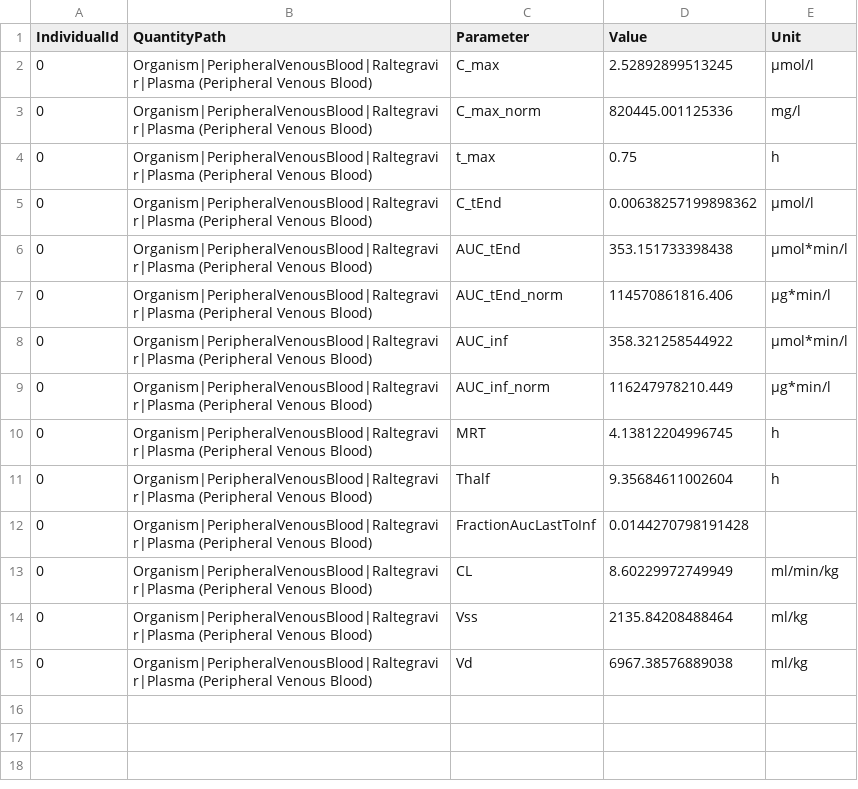
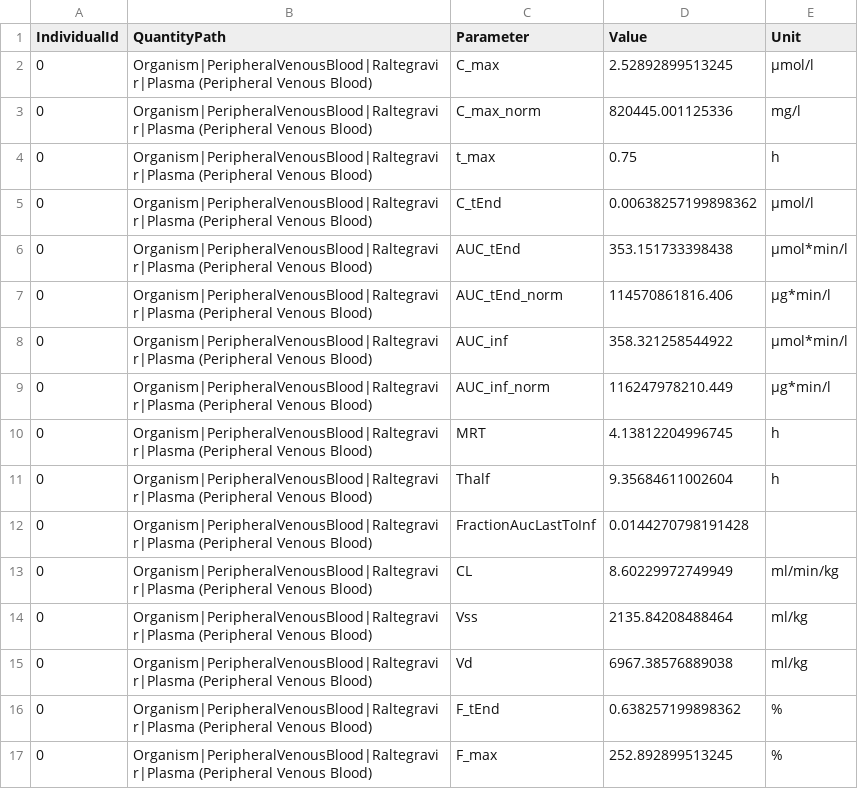
Before and after one commit to Yuri05/RE-Advanced-Examples, a CSV file: 02_MeanModel_Raltegravir_inclSens/Report/PKAnalysisResults/Raltegravir 100 mg (lactose formulation)-PKAnalysisResults.csv, drawn as a sheet; the diff names each change by its address in the sheet, - before the commit and + after, or states it on an @@ line.

```diff
--- a/02_MeanModel_Raltegravir_inclSens/Report/PKAnalysisResults/Raltegravir 100 mg (lactose formulation)-PKAnalysisResults.csv
+++ b/02_MeanModel_Raltegravir_inclSens/Report/PKAnalysisResults/Raltegravir 100 mg (lactose formulation)-PKAnalysisResults.csv
+row 16: 0 | Organism|PeripheralVenousBlood|Raltegravir|Plasma (Peripheral Venous Blood) | F_tEnd | 0.638257199898362 | %
+row 17: 0 | Organism|PeripheralVenousBlood|Raltegravir|Plasma (Peripheral Venous Blood) | F_max | 252.892899513245 | %
```
Also changed, not shown: 02_MeanModel_Raltegravir_inclSens/Report/PKAnalysisResults/Filmcoated_tablet_400mg_sd-PKAnalysisResults.csv, 02_MeanModel_Raltegravir_inclSens/Report/PKAnalysisResults/Raltegravir 10 mg (lactose formulation)-PKAnalysisResults.csv, 34 other files.
